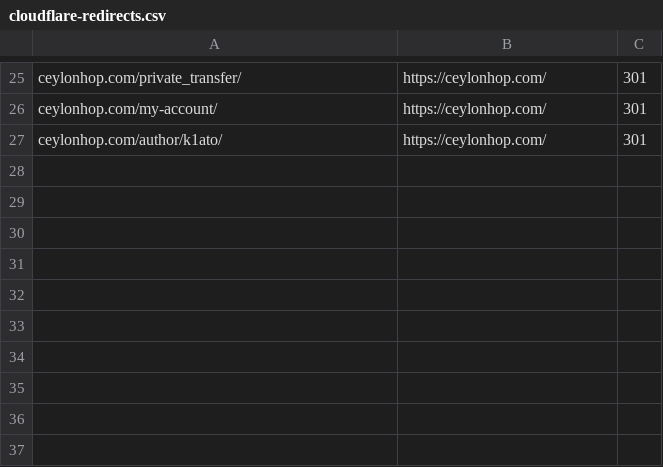
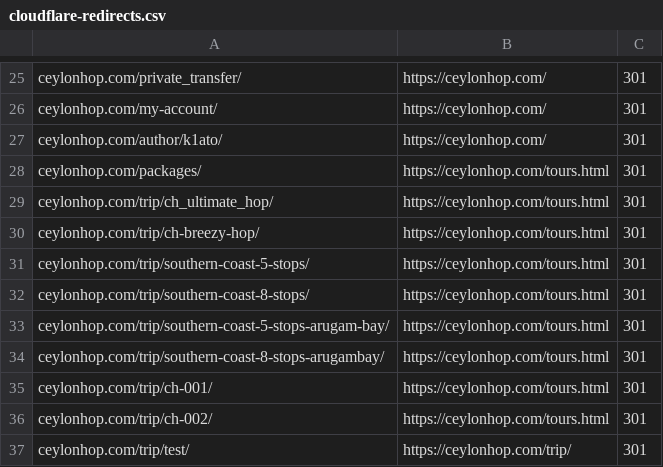
Before and after one commit to ceylonhop/ceylon-hop, a CSV file: docs/cloudflare-redirects.csv, drawn as a sheet; only a part is shown, gaps mark what is left out.

```diff
--- a/docs/cloudflare-redirects.csv
+++ b/docs/cloudflare-redirects.csv
@@ -27 +27,11 @@ ceylonhop.com/my-account/,https://ceylonhop.com/,301
 ceylonhop.com/author/k1ato/,https://ceylonhop.com/,301
+ceylonhop.com/packages/,https://ceylonhop.com/tours.html,301
+ceylonhop.com/trip/ch_ultimate_hop/,https://ceylonhop.com/tours.html,301
+ceylonhop.com/trip/ch-breezy-hop/,https://ceylonhop.com/tours.html,301
+ceylonhop.com/trip/southern-coast-5-stops/,https://ceylonhop.com/tours.html,301
+ceylonhop.com/trip/southern-coast-8-stops/,https://ceylonhop.com/tours.html,301
+ceylonhop.com/trip/southern-coast-5-stops-arugam-bay/,https://ceylonhop.com/tours.html,301
+ceylonhop.com/trip/southern-coast-8-stops-arugambay/,https://ceylonhop.com/tours.html,301
+ceylonhop.com/trip/ch-001/,https://ceylonhop.com/tours.html,301
+ceylonhop.com/trip/ch-002/,https://ceylonhop.com/tours.html,301
+ceylonhop.com/trip/test/,https://ceylonhop.com/trip/,301
```
Also changed, not shown: 11 other files.
